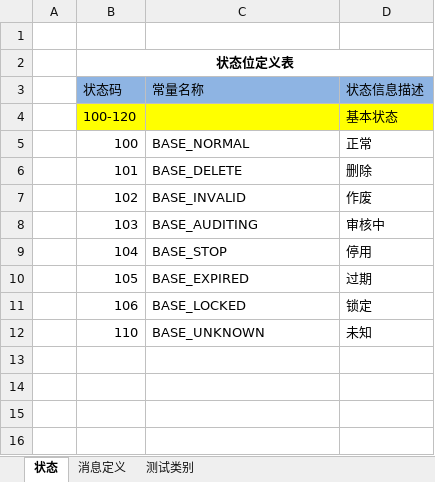
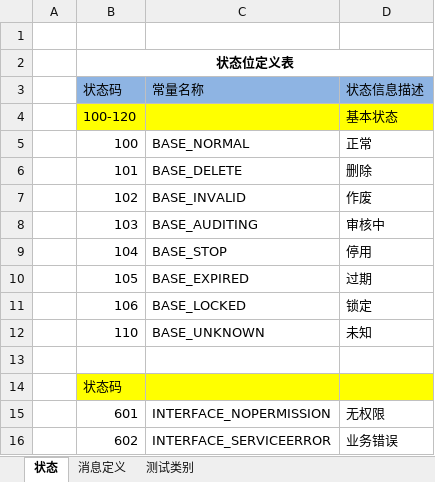
Before and after one commit to wenanguo/anguoSoft, an Excel workbook: documents/状态表.xlsx, sheet 状态, drawn as a sheet; values as stored, in another font and other column widths than the file's, no borders; the diff names each change by its address in the sheet, - before the commit and + after, or states it on an @@ line.

```diff
--- a/documents/状态表.xlsx (sheet 状态)
+++ b/documents/状态表.xlsx (sheet 状态)
+row 13: (empty)
+row 14:  | 状态码
+row 15:  | 601 | INTERFACE_NOPERMISSION | 无权限
+row 16:  | 602 | INTERFACE_SERVICEERROR | 业务错误
```
Also changed, not shown: 8 other files.
